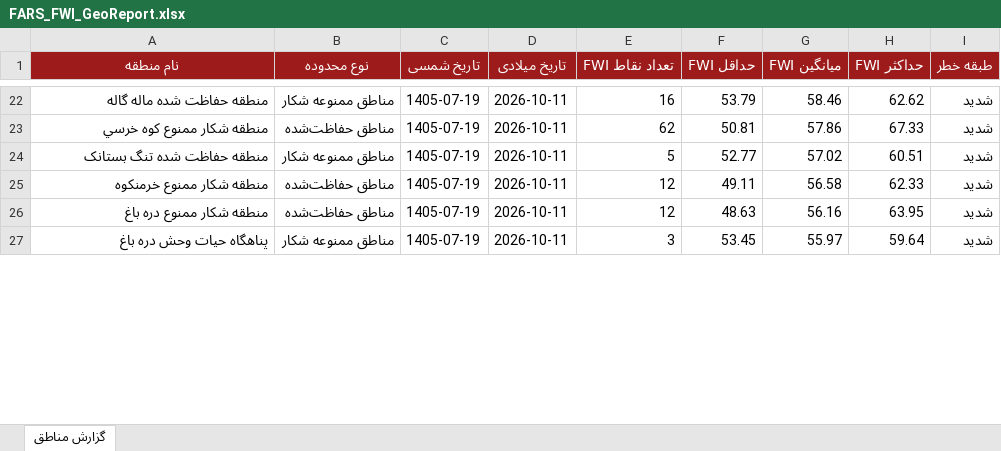
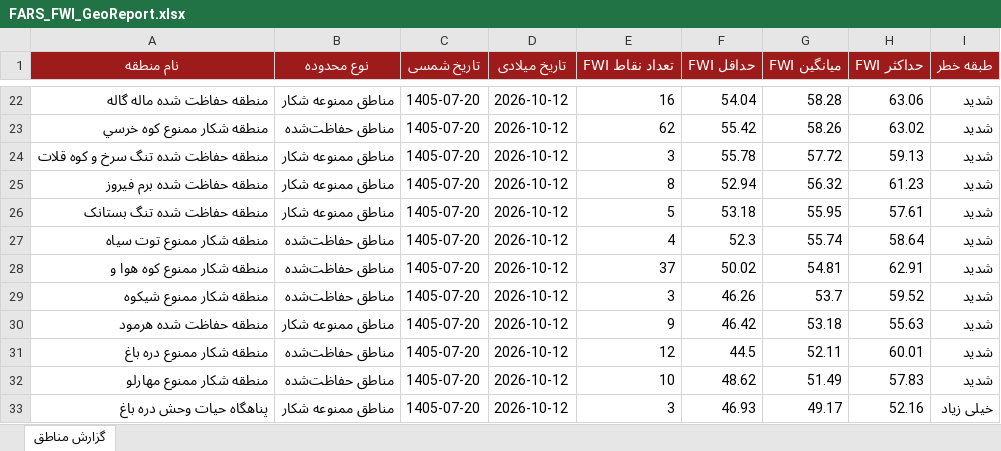
Before and after one commit to hashempoorsadegh214-prog/FARS-FWI, an Excel workbook: data/FARS_FWI_GeoReport.xlsx, sheet گزارش مناطق, drawn as a sheet; only a part is shown, gaps mark what is left out; values as stored, in another font and other column widths than the file's, no borders; conditional formats not drawn; removed rows and columns are numbered as before the commit, all else as after; the diff covers the shown part only; the diff names each change by its address in the sheet, - before the commit and + after, or states it on an @@ line.

```diff
--- a/data/FARS_FWI_GeoReport.xlsx (sheet گزارش مناطق)
+++ b/data/FARS_FWI_GeoReport.xlsx (sheet گزارش مناطق)
-C22:C23 (تاریخ شمسی): 1405-07-19
+C22:C23 (تاریخ شمسی): 1405-07-20
-D22:D23 (تاریخ میلادی): 2026-10-11
+D22:D23 (تاریخ میلادی): 2026-10-12
-F22 (حداقل FWI): 53.79
+F22 (حداقل FWI): 54.04
-G22 (میانگین FWI): 58.46
+G22 (میانگین FWI): 58.28
-H22 (حداکثر FWI): 62.62
+H22 (حداکثر FWI): 63.06
-F23 (حداقل FWI): 50.81
+F23 (حداقل FWI): 55.42
-G23 (میانگین FWI): 57.86
+G23 (میانگین FWI): 58.26
-H23 (حداکثر FWI): 67.33
+H23 (حداکثر FWI): 63.02
+row 24: منطقه حفاظت شده تنگ سرخ و کوه قلات | مناطق ممنوعه شکار | 1405-07-20 | 2026-10-12 | 3 | 55.78 | 57.72 | 59.13 | شدید
+row 25: منطقه حفاظت شده برم فیروز | مناطق ممنوعه شکار | 1405-07-20 | 2026-10-12 | 8 | 52.94 | 56.32 | 61.23 | شدید
-C26 (تاریخ شمسی): 1405-07-19
+C26 (تاریخ شمسی): 1405-07-20
-D26 (تاریخ میلادی): 2026-10-11
+D26 (تاریخ میلادی): 2026-10-12
-F26 (حداقل FWI): 52.77
+F26 (حداقل FWI): 53.18
-G26 (میانگین FWI): 57.02
+G26 (میانگین FWI): 55.95
-H26 (حداکثر FWI): 60.51
+H26 (حداکثر FWI): 57.61
-row 25: منطقه شکار ممنوع خرمنکوه | مناطق حفاظت‌شده | 1405-07-19 | 2026-10-11 | 12 | 49.11 | 56.58 | 62.33 | شدید
+row 27: منطقه شکار ممنوع توت سياه | مناطق حفاظت‌شده | 1405-07-20 | 2026-10-12 | 4 | 52.3 | 55.74 | 58.64 | شدید
+row 28: منطقه شکار ممنوع کوه هوا و | مناطق حفاظت‌شده | 1405-07-20 | 2026-10-12 | 37 | 50.02 | 54.81 | 62.91 | شدید
+row 29: منطقه شکار ممنوع شیکوه | مناطق حفاظت‌شده | 1405-07-20 | 2026-10-12 | 3 | 46.26 | 53.7 | 59.52 | شدید
+row 30: منطقه حفاظت شده هرمود | مناطق ممنوعه شکار | 1405-07-20 | 2026-10-12 | 9 | 46.42 | 53.18 | 55.63 | شدید
-C31 (تاریخ شمسی): 1405-07-19
+C31 (تاریخ شمسی): 1405-07-20
-D31 (تاریخ میلادی): 2026-10-11
+D31 (تاریخ میلادی): 2026-10-12
-F31 (حداقل FWI): 48.63
+F31 (حداقل FWI): 44.5
-G31 (میانگین FWI): 56.16
+G31 (میانگین FWI): 52.11
-H31 (حداکثر FWI): 63.95
+H31 (حداکثر FWI): 60.01
+row 32: منطقه شکار ممنوع مهارلو | مناطق حفاظت‌شده | 1405-07-20 | 2026-10-12 | 10 | 48.62 | 51.49 | 57.83 | شدید
-C33 (تاریخ شمسی): 1405-07-19
+C33 (تاریخ شمسی): 1405-07-20
-D33 (تاریخ میلادی): 2026-10-11
+D33 (تاریخ میلادی): 2026-10-12
-F33 (حداقل FWI): 53.45
+F33 (حداقل FWI): 46.93
-G33 (میانگین FWI): 55.97
+G33 (میانگین FWI): 49.17
-H33 (حداکثر FWI): 59.64
+H33 (حداکثر FWI): 52.16
-I33 (طبقه خطر): شدید
+I33 (طبقه خطر): خیلی زیاد
```
Also changed, not shown: 12 added rows, 18 removed rows and 53 edited cells elsewhere in this sheet, 1 other file.
